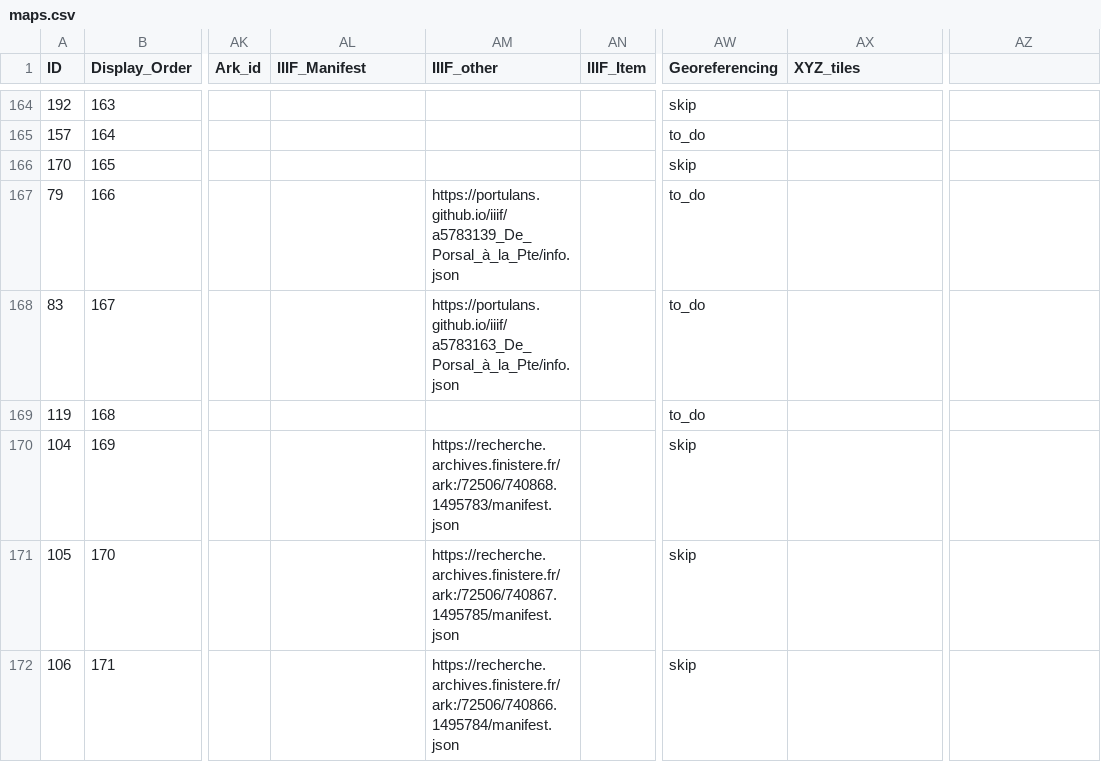
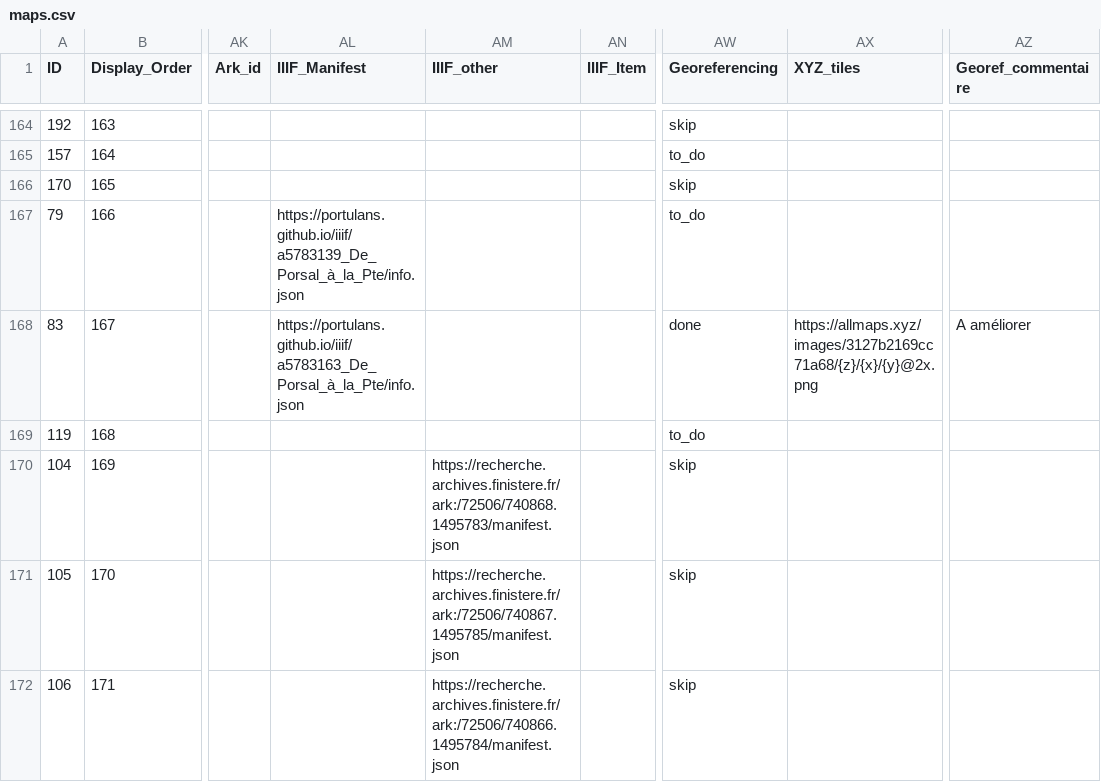
Before and after one commit to portulans/maps, a CSV file: atlas-ouessant/maps.csv, drawn as a sheet; only a part is shown, gaps mark what is left out; the diff covers the shown part only; the diff names each change by its address in the sheet, - before the commit and + after, or states it on an @@ line.

```diff
--- a/atlas-ouessant/maps.csv
+++ b/atlas-ouessant/maps.csv
-AZ1: (empty)
+AZ1: Georef_commentaire
-AL167 (IIIF_Manifest): (empty)
+AL167 (IIIF_Manifest): https://portulans.github.io/iiif/a5783139_De_Porsal_à_la_Pte/info.json
-AM167 (IIIF_other): https://portulans.github.io/iiif/a5783139_De_Porsal_à_la_Pte/info.json
+AM167 (IIIF_other): (empty)
-AL168 (IIIF_Manifest): (empty)
+AL168 (IIIF_Manifest): https://portulans.github.io/iiif/a5783163_De_Porsal_à_la_Pte/info.json
-AM168 (IIIF_other): https://portulans.github.io/iiif/a5783163_De_Porsal_à_la_Pte/info.json
+AM168 (IIIF_other): (empty)
-AW168 (Georeferencing): to_do
+AW168 (Georeferencing): done
-AX168 (XYZ_tiles): (empty)
+AX168 (XYZ_tiles): https://allmaps.xyz/images/3127b2169cc71a68/{z}/{x}/{y}@2x.png
-AZ168 (Georef_commentaire): (empty)
+AZ168 (Georef_commentaire): A améliorer
```
Also changed, not shown: 2 added rows and 67 edited cells elsewhere in this file, atlas-ouessant/collections.csv, 1 other file.
